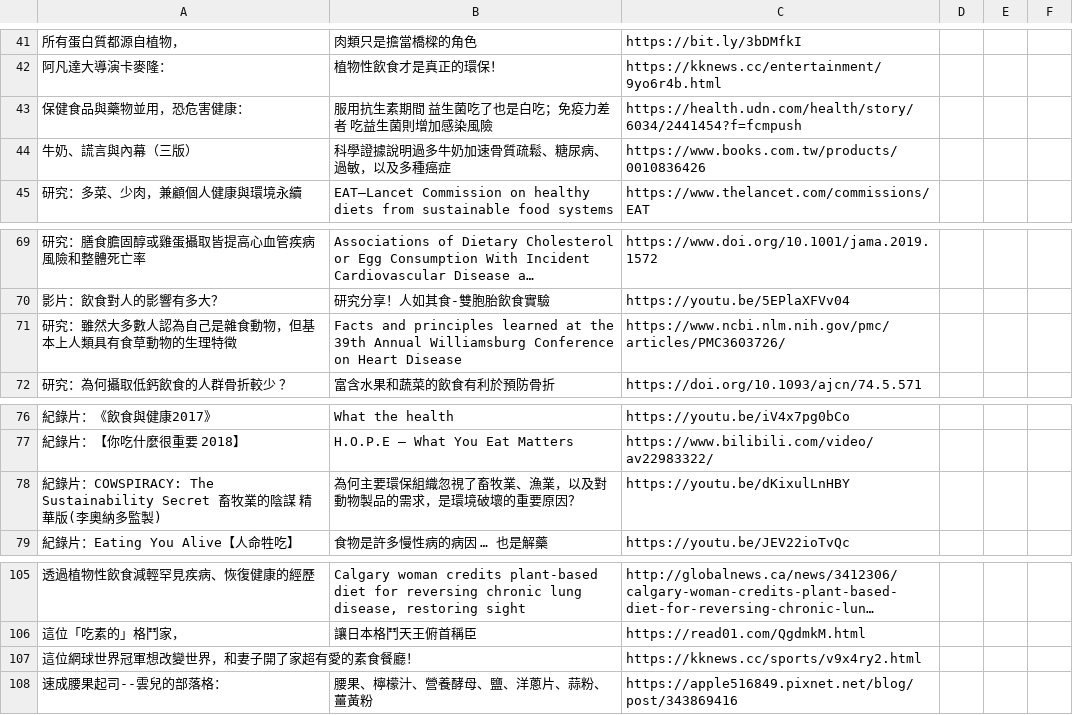
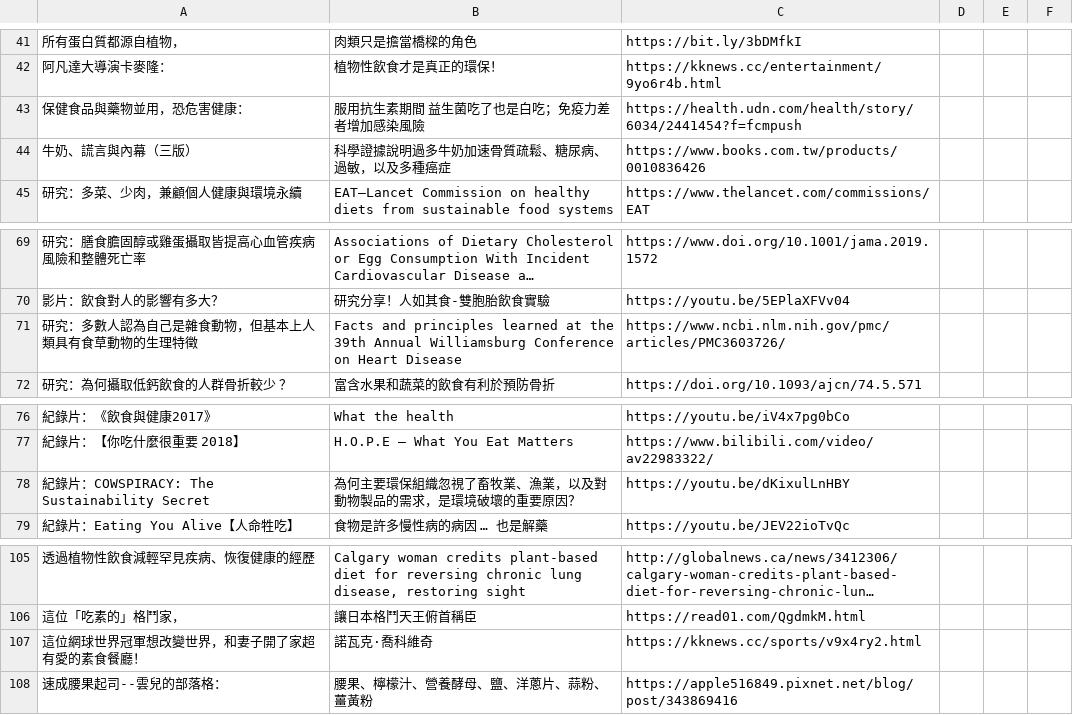
Before and after one commit to Nutrient-Ranking/Calories-Distribution, a CSV file: Message.csv, drawn as a sheet; only a part is shown, gaps mark what is left out; long unchanged cells end in …; the diff covers the shown part only; the diff names each change by its address in the sheet, - before the commit and + after, or states it on an @@ line.

```diff
--- a/Message.csv
+++ b/Message.csv
-B43: 服用抗生素期間 益生菌吃了也是白吃；免疫力差者 吃益生菌則增加感染風險
+B43: 服用抗生素期間 益生菌吃了也是白吃；免疫力差者增加感染風險
-A71: 研究：雖然大多數人認為自己是雜食動物，但基本上人類具有食草動物的生理特徵
+A71: 研究：多數人認為自己是雜食動物，但基本上人類具有食草動物的生理特徵
-A78: …COWSPIRACY: The Sustainability Secret 畜牧業的陰謀 精華版(李奧納多監製)
+A78: …COWSPIRACY: The Sustainability Secret
-B107: (empty)
+B107: 諾瓦克·喬科維奇
```
Also changed, not shown: 6 added rows, 6 removed rows and 12 edited cells elsewhere in this file.
